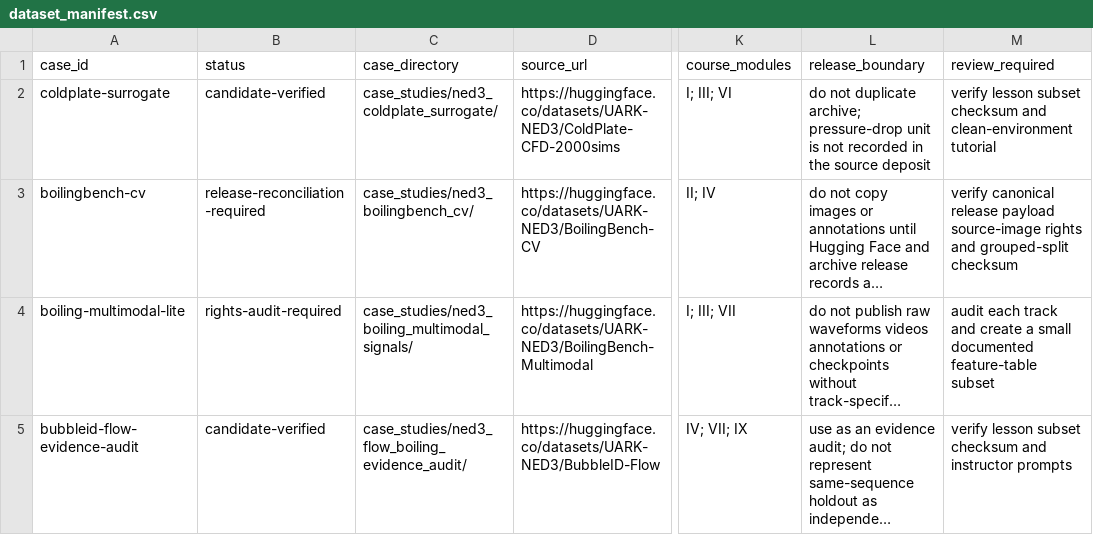
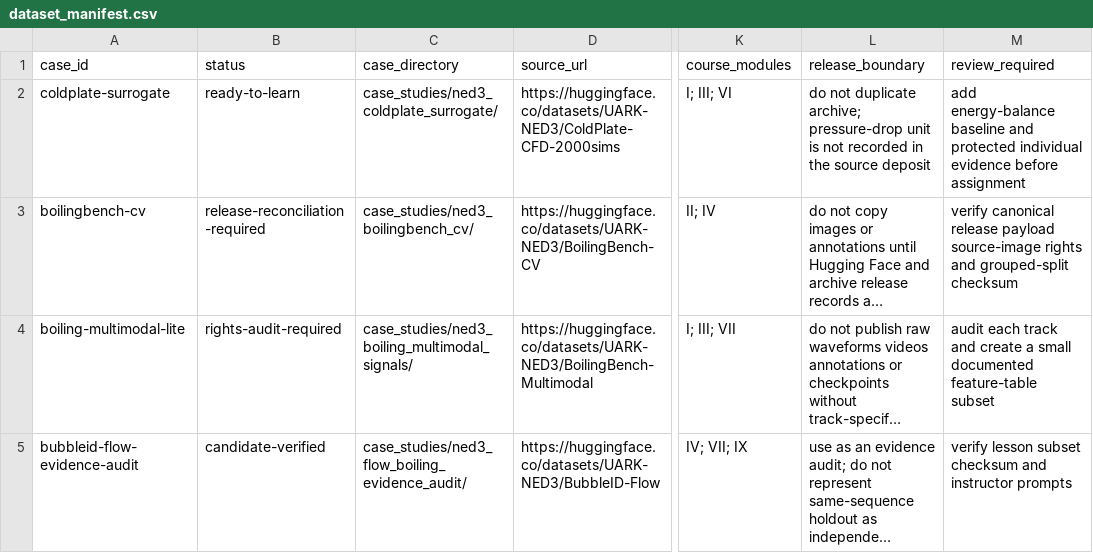
Before and after one commit to hanhuark/machine-learning-for-engineers, a CSV file: course_data/dataset_manifest.csv, drawn as a sheet; only a part is shown, gaps mark what is left out; long unchanged cells end in …; the diff names each change by its address in the sheet, - before the commit and + after, or states it on an @@ line.

Commit message:
docs: verify cold plate learning route
Records the pinned-source download, checksum manifest, and real-data baseline smoke test while preserving assignment and validation limits.

```diff
--- a/course_data/dataset_manifest.csv
+++ b/course_data/dataset_manifest.csv
-B2 (status): candidate-verified
+B2 (status): ready-to-learn
-M2 (review_required): verify lesson subset checksum and clean-environment tutorial
+M2 (review_required): add energy-balance baseline and protected individual evidence before assignment
```
Also changed, not shown: 3 other files.
